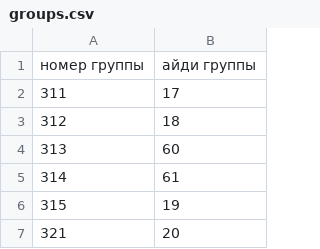
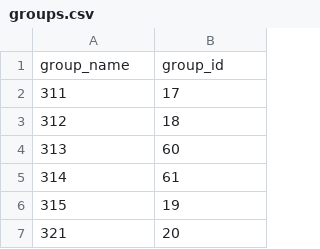
Before and after one commit to madeinheaven91/black-turtle-api, a CSV file: data/groups.csv, drawn as a sheet; only a part is shown.

Commit message:
made postgres and default group feature
needs massive refactoring

```diff
--- a/data/groups.csv
+++ b/data/groups.csv
@@ -1,2 +1,2 @@
-номер группы,айди группы
+group_name,group_id
 311,17
```
Also changed, not shown: 7 other files.
